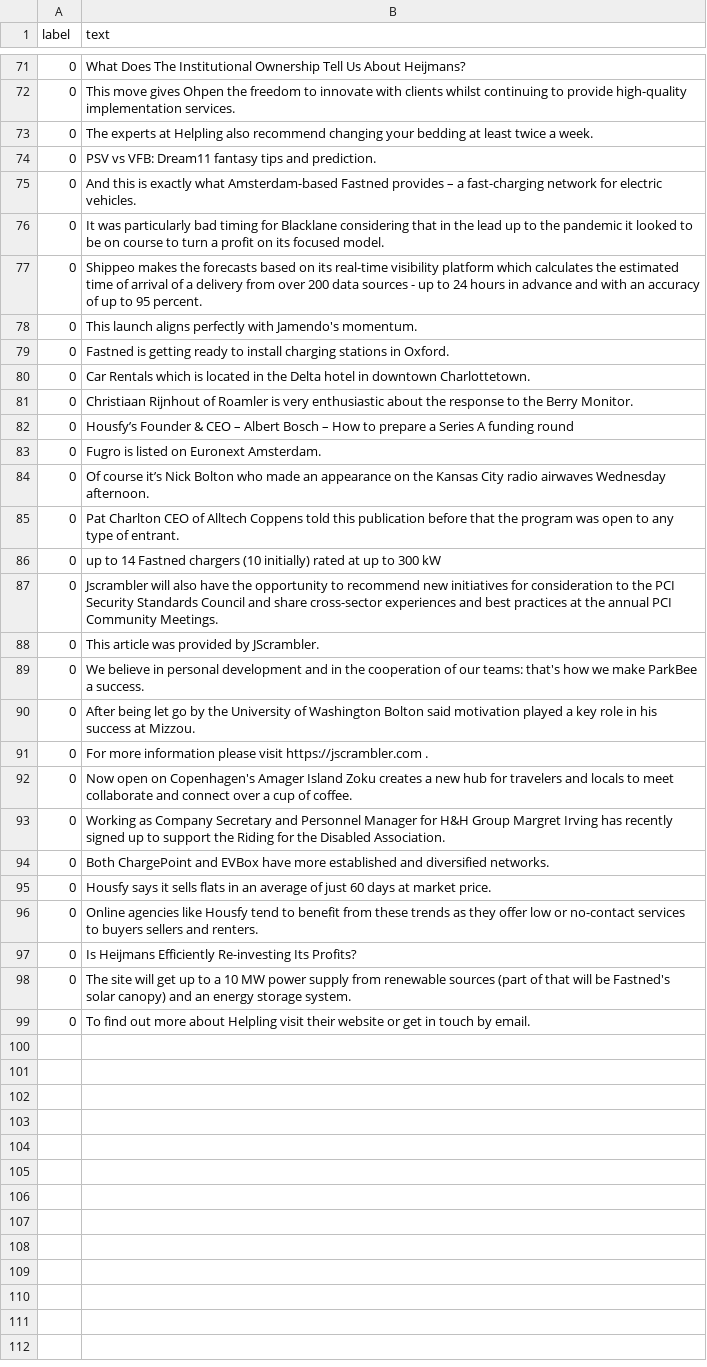
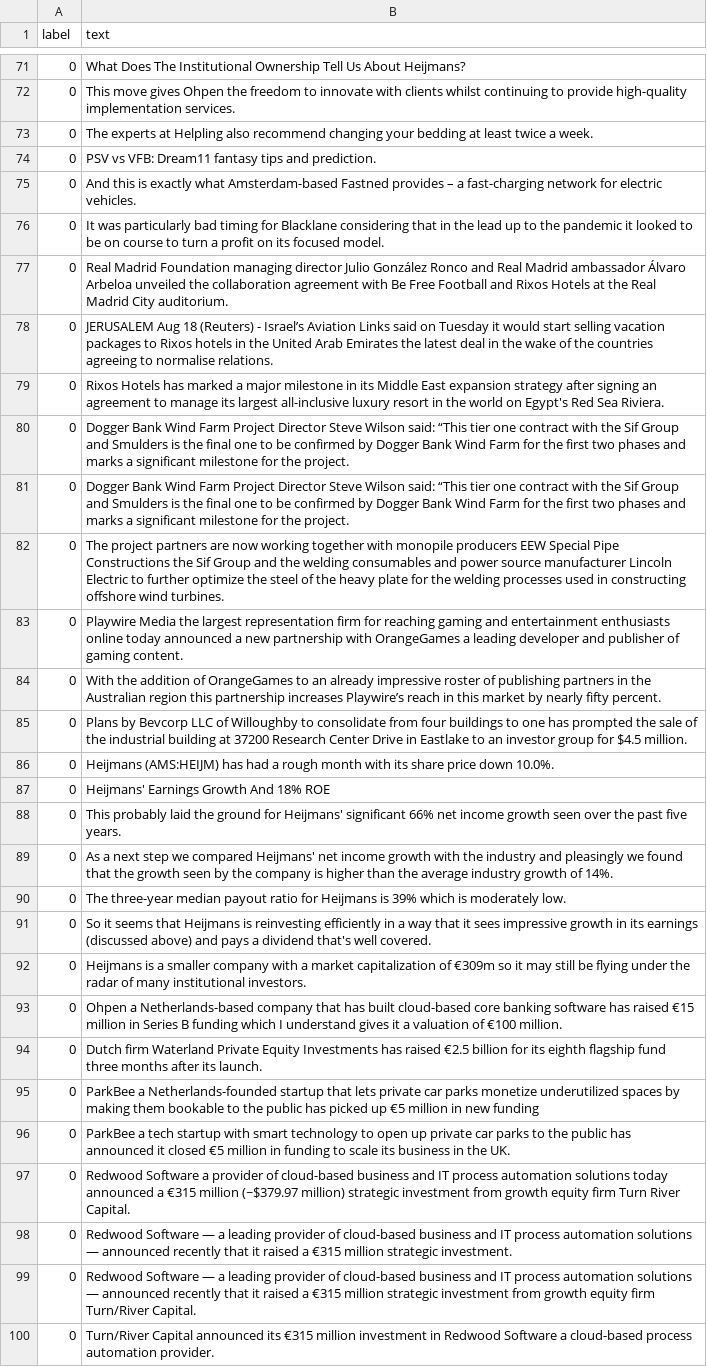
Before and after one commit to cmstroe/pet, a CSV file: train_m&a.csv, drawn as a sheet; only a part is shown, gaps mark what is left out; addresses are those after the commit; the diff names each change by its address in the sheet, - before the commit and + after, or states it on an @@ line.

Commit message:
change dataset train

```diff
--- a/train_m&a.csv
+++ b/train_m&a.csv
-B77 (text): Shippeo makes the forecasts based on its real-time visibility platform which calculates the estimated time of arrival of a delivery from over 200 data sources - up to 24 hours in advance and with an accuracy of up to 95 percent.
+B77 (text): Real Madrid Foundation managing director Julio González Ronco and Real Madrid ambassador Álvaro Arbeloa unveiled the collaboration agreement with Be Free Football and Rixos Hotels at the Real Madrid City auditorium.
-B78 (text): This launch aligns perfectly with Jamendo's momentum.
+B78 (text): JERUSALEM Aug 18 (Reuters) - Israel’s Aviation Links said on Tuesday it would start selling vacation packages to Rixos hotels in the United Arab Emirates the latest deal in the wake of the countries agreeing to normalise relations.
-B79 (text): Fastned is getting ready to install charging stations in Oxford.
+B79 (text): Rixos Hotels has marked a major milestone in its Middle East expansion strategy after signing an agreement to manage its largest all-inclusive luxury resort in the world on Egypt's Red Sea Riviera.
-B80 (text): Car Rentals which is located in the Delta hotel in downtown Charlottetown.
+B80 (text): Dogger Bank Wind Farm Project Director Steve Wilson said: “This tier one contract with the Sif Group and Smulders is the final one to be confirmed by Dogger Bank Wind Farm for the first two phases and marks a significant milestone for the project.
-B81 (text): Christiaan Rijnhout of Roamler is very enthusiastic about the response to the Berry Monitor.
+B81 (text): Dogger Bank Wind Farm Project Director Steve Wilson said: “This tier one contract with the Sif Group and Smulders is the final one to be confirmed by Dogger Bank Wind Farm for the first two phases and marks a significant milestone for the project.
-B82 (text): Housfy’s Founder & CEO – Albert Bosch – How to prepare a Series A funding round
+B82 (text): The project partners are now working together with monopile producers EEW Special Pipe Constructions the Sif Group and the welding consumables and power source manufacturer Lincoln Electric to further optimize the steel of the heavy plate for the welding processes used in constructing offshore wind turbines.
-B83 (text): Fugro is listed on Euronext Amsterdam.
+B83 (text): Playwire Media the largest representation firm for reaching gaming and entertainment enthusiasts online today announced a new partnership with OrangeGames a leading developer and publisher of gaming content.
-B84 (text): Of course it’s Nick Bolton who made an appearance on the Kansas City radio airwaves Wednesday afternoon.
+B84 (text): With the addition of OrangeGames to an already impressive roster of publishing partners in the Australian region this partnership increases Playwire’s reach in this market by nearly fifty percent.
-B85 (text): Pat Charlton CEO of Alltech Coppens told this publication before that the program was open to any type of entrant.
+B85 (text): Plans by Bevcorp LLC of Willoughby to consolidate from four buildings to one has prompted the sale of the industrial building at 37200 Research Center Drive in Eastlake to an investor group for $4.5 million.
-B86 (text): up to 14 Fastned chargers (10 initially) rated at up to 300 kW
+B86 (text): Heijmans (AMS:HEIJM) has had a rough month with its share price down 10.0%.
+row 87: 0 | Heijmans' Earnings Growth And 18% ROE
-B88 (text): Jscrambler will also have the opportunity to recommend new initiatives for consideration to the PCI Security Standards Council and share cross-sector experiences and best practices at the annual PCI Community Meetings.
+B88 (text): This probably laid the ground for Heijmans' significant 66% net income growth seen over the past five years.
-B89 (text): This article was provided by JScrambler.
+B89 (text): As a next step we compared Heijmans' net income growth with the industry and pleasingly we found that the growth seen by the company is higher than the average industry growth of 14%.
-B90 (text): We believe in personal development and in the cooperation of our teams: that's how we make ParkBee a success.
+B90 (text): The three-year median payout ratio for Heijmans is 39% which is moderately low.
-B91 (text): After being let go by the University of Washington Bolton said motivation played a key role in his success at Mizzou.
+B91 (text): So it seems that Heijmans is reinvesting efficiently in a way that it sees impressive growth in its earnings (discussed above) and pays a dividend that's well covered.
-B92 (text): For more information please visit https://jscrambler.com .
+B92 (text): Heijmans is a smaller company with a market capitalization of €309m so it may still be flying under the radar of many institutional investors.
-B93 (text): Now open on Copenhagen's Amager Island Zoku creates a new hub for travelers and locals to meet collaborate and connect over a cup of coffee.
+B93 (text): Ohpen a Netherlands-based company that has built cloud-based core banking software has raised €15 million in Series B funding which I understand gives it a valuation of €100 million.
-B94 (text): Working as Company Secretary and Personnel Manager for H&H Group Margret Irving has recently signed up to support the Riding for the Disabled Association.
+B94 (text): Dutch firm Waterland Private Equity Investments has raised €2.5 billion for its eighth flagship fund three months after its launch.
-B95 (text): Both ChargePoint and EVBox have more established and diversified networks.
+B95 (text): ParkBee a Netherlands-founded startup that lets private car parks monetize underutilized spaces by making them bookable to the public has picked up €5 million in new funding
-B96 (text): Housfy says it sells flats in an average of just 60 days at market price.
+B96 (text): ParkBee a tech startup with smart technology to open up private car parks to the public has announced it closed €5 million in funding to scale its business in the UK.
-B97 (text): Online agencies like Housfy tend to benefit from these trends as they offer low or no-contact services to buyers sellers and renters.
+B97 (text): Redwood Software a provider of cloud-based business and IT process automation solutions today announced a €315 million (~$379.97 million) strategic investment from growth equity firm Turn River Capital.
-B98 (text): Is Heijmans Efficiently Re-investing Its Profits?
+B98 (text): Redwood Software — a leading provider of cloud-based business and IT process automation solutions — announced recently that it raised a €315 million strategic investment.
-B99 (text): The site will get up to a 10 MW power supply from renewable sources (part of that will be Fastned's solar canopy) and an energy storage system.
+B99 (text): Redwood Software — a leading provider of cloud-based business and IT process automation solutions — announced recently that it raised a €315 million strategic investment from growth equity firm Turn/River Capital.
-B100 (text): To find out more about Helpling visit their website or get in touch by email.
+B100 (text): Turn/River Capital announced its €315 million investment in Redwood Software a cloud-based process automation provider.
```
